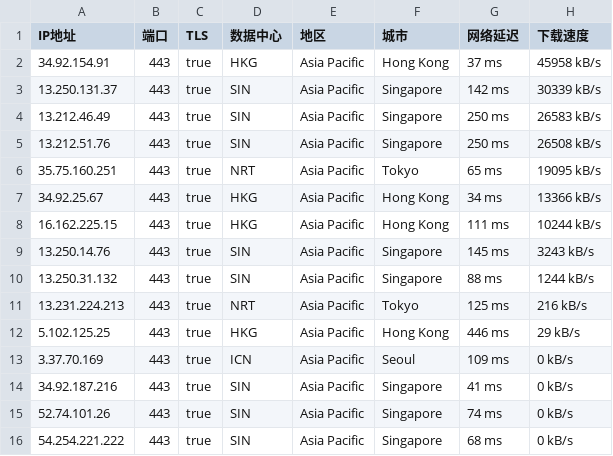
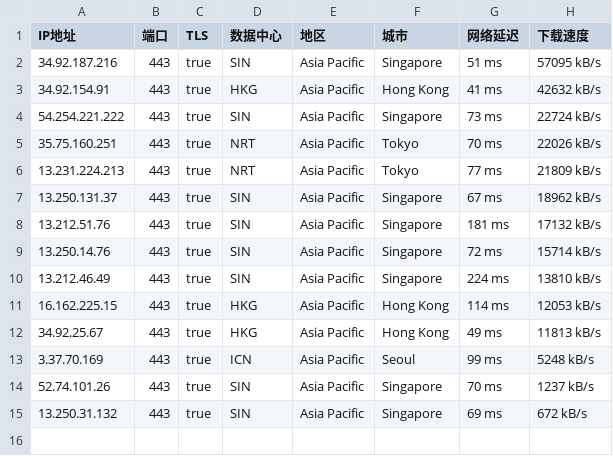
Before and after one commit to mountain787/Lunch-Bag-ip, a CSV file: proxyip.csv, drawn as a sheet.

Commit message:
2025-07-31 00:45:21

```diff
--- a/proxyip.csv
+++ b/proxyip.csv
@@ -1,16 +1,15 @@
 IP地址,端口,TLS,数据中心,地区,城市,网络延迟,下载速度
-34.92.154.91,443,true,HKG,Asia Pacific,Hong Kong,37 ms,45958 kB/s
-13.250.131.37,443,true,SIN,Asia Pacific,Singapore,142 ms,30339 kB/s
-13.212.46.49,443,true,SIN,Asia Pacific,Singapore,250 ms,26583 kB/s
-13.212.51.76,443,true,SIN,Asia Pacific,Singapore,250 ms,26508 kB/s
-35.75.160.251,443,true,NRT,Asia Pacific,Tokyo,65 ms,19095 kB/s
-34.92.25.67,443,true,HKG,Asia Pacific,Hong Kong,34 ms,13366 kB/s
-16.162.225.15,443,true,HKG,Asia Pacific,Hong Kong,111 ms,10244 kB/s
-13.250.14.76,443,true,SIN,Asia Pacific,Singapore,145 ms,3243 kB/s
-13.250.31.132,443,true,SIN,Asia Pacific,Singapore,88 ms,1244 kB/s
-13.231.224.213,443,true,NRT,Asia Pacific,Tokyo,125 ms,216 kB/s
-5.102.125.25,443,true,HKG,Asia Pacific,Hong Kong,446 ms,29 kB/s
-3.37.70.169,443,true,ICN,Asia Pacific,Seoul,109 ms,0 kB/s
-34.92.187.216,443,true,SIN,Asia Pacific,Singapore,41 ms,0 kB/s
-52.74.101.26,443,true,SIN,Asia Pacific,Singapore,74 ms,0 kB/s
-54.254.221.222,443,true,SIN,Asia Pacific,Singapore,68 ms,0 kB/s
+34.92.187.216,443,true,SIN,Asia Pacific,Singapore,51 ms,57095 kB/s
+34.92.154.91,443,true,HKG,Asia Pacific,Hong Kong,41 ms,42632 kB/s
+54.254.221.222,443,true,SIN,Asia Pacific,Singapore,73 ms,22724 kB/s
+35.75.160.251,443,true,NRT,Asia Pacific,Tokyo,70 ms,22026 kB/s
+13.231.224.213,443,true,NRT,Asia Pacific,Tokyo,77 ms,21809 kB/s
+13.250.131.37,443,true,SIN,Asia Pacific,Singapore,67 ms,18962 kB/s
+13.212.51.76,443,true,SIN,Asia Pacific,Singapore,181 ms,17132 kB/s
+13.250.14.76,443,true,SIN,Asia Pacific,Singapore,72 ms,15714 kB/s
+13.212.46.49,443,true,SIN,Asia Pacific,Singapore,224 ms,13810 kB/s
+16.162.225.15,443,true,HKG,Asia Pacific,Hong Kong,114 ms,12053 kB/s
+34.92.25.67,443,true,HKG,Asia Pacific,Hong Kong,49 ms,11813 kB/s
+3.37.70.169,443,true,ICN,Asia Pacific,Seoul,99 ms,5248 kB/s
+52.74.101.26,443,true,SIN,Asia Pacific,Singapore,70 ms,1237 kB/s
+13.250.31.132,443,true,SIN,Asia Pacific,Singapore,69 ms,672 kB/s
```
